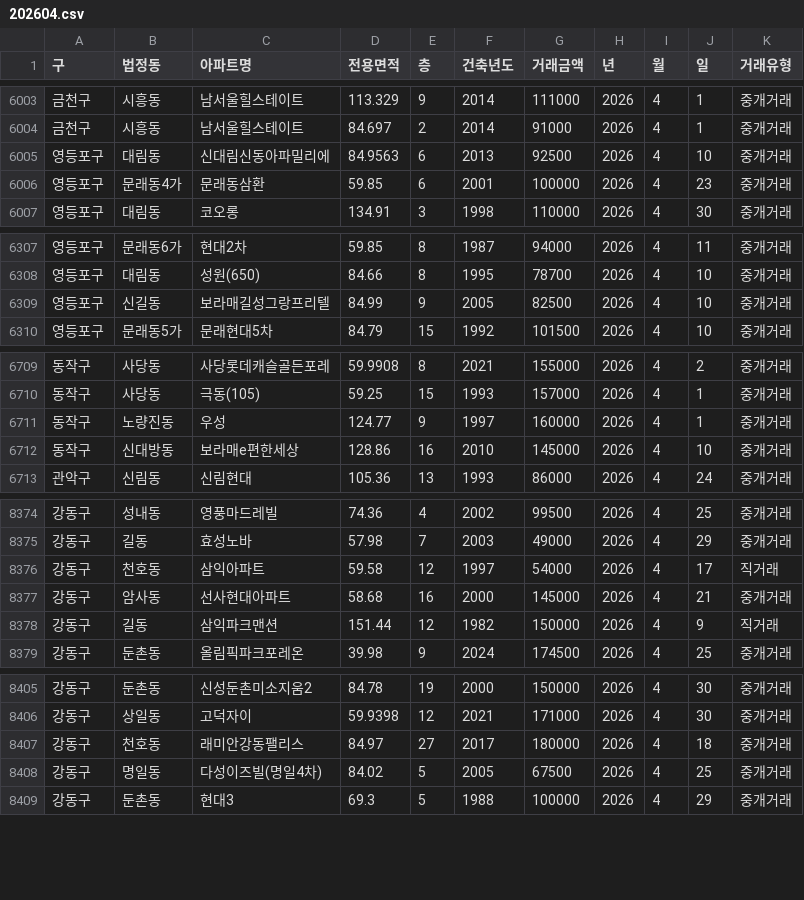
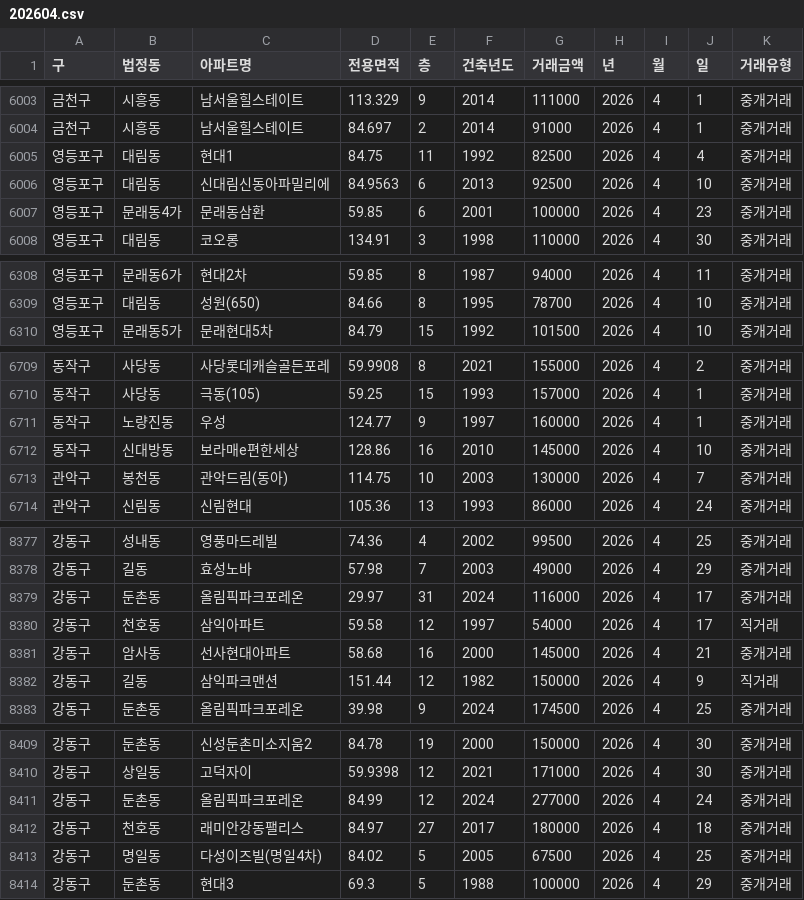
Before and after one commit to sean794/Real-Estate, a CSV file: data/apt_trade/202604.csv, drawn as a sheet; only a part is shown, gaps mark what is left out; the diff covers the shown part only.

```diff
--- a/data/apt_trade/202604.csv
+++ b/data/apt_trade/202604.csv
@@ -6004,2 +6004,3 @@
 금천구,시흥동,남서울힐스테이트,84.697,2,2014,91000,2026,4,1,중개거래
+영등포구,대림동,현대1,84.75,11,1992,82500,2026,4,4,중개거래
 영등포구,대림동,신대림신동아파밀리에,84.9563,6,2013,92500,2026,4,10,중개거래
@@ -6308,3 +6309,2 @@
 영등포구,대림동,성원(650),84.66,8,1995,78700,2026,4,10,중개거래
-영등포구,신길동,보라매길성그랑프리텔,84.99,9,2005,82500,2026,4,10,중개거래
 영등포구,문래동5가,문래현대5차,84.79,15,1992,101500,2026,4,10,중개거래
@@ -6712,2 +6712,3 @@
 동작구,신대방동,보라매e편한세상,128.86,16,2010,145000,2026,4,10,중개거래
+관악구,봉천동,관악드림(동아),114.75,10,2003,130000,2026,4,7,중개거래
 관악구,신림동,신림현대,105.36,13,1993,86000,2026,4,24,중개거래
@@ -8375,2 +8378,3 @@
 강동구,길동,효성노바,57.98,7,2003,49000,2026,4,29,중개거래
+강동구,둔촌동,올림픽파크포레온,29.97,31,2024,116000,2026,4,17,중개거래
 강동구,천호동,삼익아파트,59.58,12,1997,54000,2026,4,17,직거래
@@ -8406,2 +8410,3 @@
 강동구,상일동,고덕자이,59.9398,12,2021,171000,2026,4,30,중개거래
+강동구,둔촌동,올림픽파크포레온,84.99,12,2024,277000,2026,4,24,중개거래
 강동구,천호동,래미안강동팰리스,84.97,27,2017,180000,2026,4,18,중개거래
```
Also changed, not shown: 4 added rows and 2 removed rows elsewhere in this file, 6 other files.
